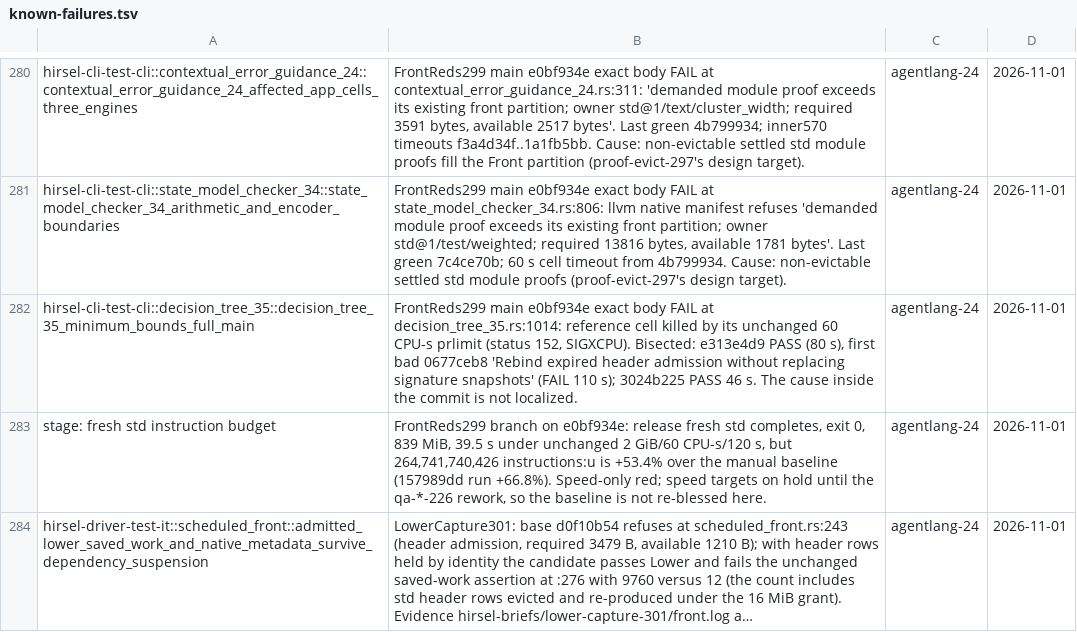
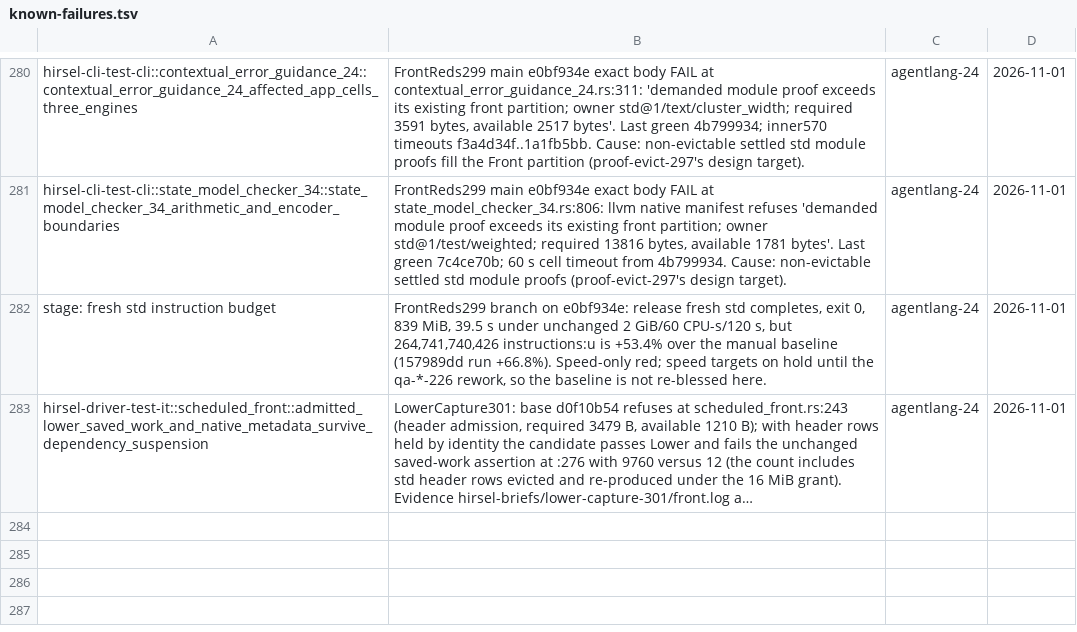
Before and after one commit to SamGalanakis/hirsel, a TSV file: tools/known-failures.tsv, drawn as a sheet; only a part is shown, gaps mark what is left out; long unchanged cells end in …; the diff names each change by its address in the sheet, - before the commit and + after, or states it on an @@ line.

Commit message:
Drop the decision_tree_35 minimum-bounds row that now passes

```diff
--- a/tools/known-failures.tsv
+++ b/tools/known-failures.tsv
-row 282: hirsel-cli-test-cli::decision_tree_35::decision_tree_35_minimum_bounds_full_main | FrontReds299 main e0bf934e exact body FAIL at decision_tree_35.rs:1014: reference cell killed by its unchanged 60 CPU-s prlimit (status 152, SIGXCPU). Bisected: e313e4d9 PASS (80 s), first bad 0677ceb8 'Rebind expired header admission without replacing signature snapshots' (FAIL 110 s); 3024b225 PASS 46 s. The cause inside the commit is not localized. | agentlang-24 | 2026-11-01
```
